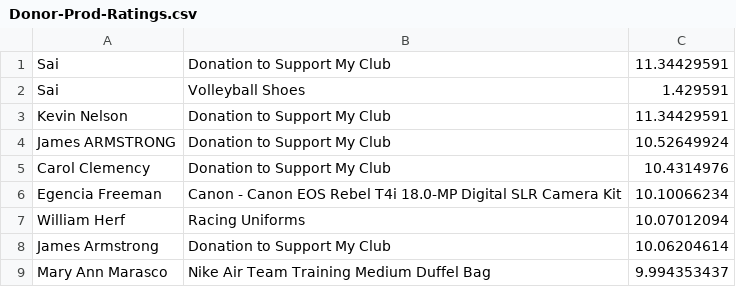
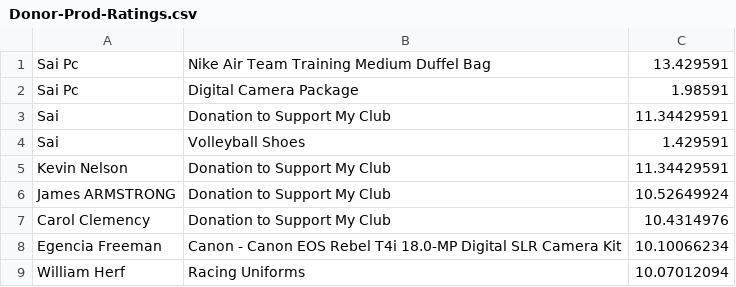
Before and after one commit to 2015-Arizona-Opportunity-Hack/Team19, a CSV file: Donor-Prod-Ratings.csv, drawn as a sheet; only a part is shown; the shorter side is filled out with more unchanged rows.

```diff
--- a/Donor-Prod-Ratings.csv
+++ b/Donor-Prod-Ratings.csv
@@ -1 +1,3 @@
+Sai Pc,Nike Air Team Training Medium Duffel Bag,13.429591
+Sai Pc,Digital Camera Package,1.98591
 Sai,Donation to Support My Club,11.34429591
```
Also changed, not shown: 5 other files.
